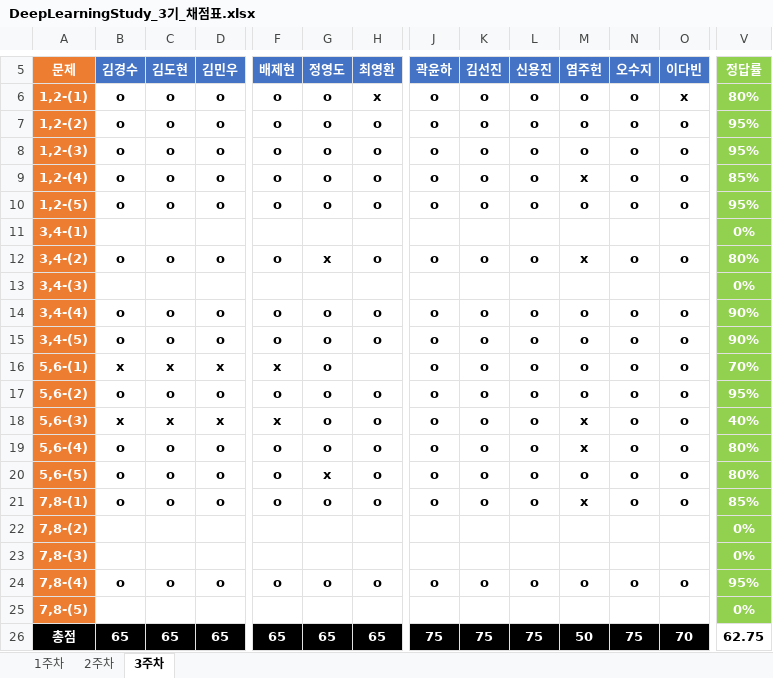
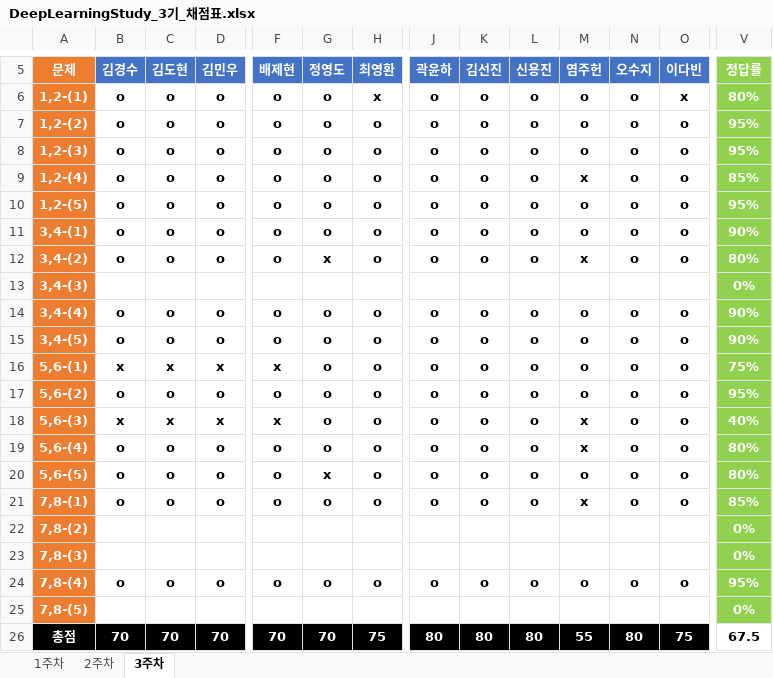
Before and after one commit to JoSihun/DeepLearningStudy, an Excel workbook: 03_TEST_DATA/DeepLearningStudy_3기_채점표.xlsx, sheet 3주차, drawn as a sheet; only a part is shown, gaps mark what is left out; values as stored, in another font and other column widths than the file's, no borders; removed rows and columns are numbered as before the commit, all else as after; rows hold the shown columns only; the diff covers the shown part only; the diff names each change by its address in the sheet, - before the commit and + after, or states it on an @@ line.

Commit message:
angrydog2

```diff
--- a/03_TEST_DATA/DeepLearningStudy_3기_채점표.xlsx (sheet 3주차)
+++ b/03_TEST_DATA/DeepLearningStudy_3기_채점표.xlsx (sheet 3주차)
-row 11: 3,4-(1) |  |  |  |  |  |  |  |  |  |  |  |  | 0%
+row 11: 3,4-(1) | o | o | o | o | o | o | o | o | o | o | o | o | 90%
-H16 (최영환): (empty)
+H16 (최영환): o
-V16 (정답률): 70%
+V16 (정답률): 75%
-B26 (김경수): 65
+B26 (김경수): 70
-C26 (김도현): 65
+C26 (김도현): 70
-D26 (김민우): 65
+D26 (김민우): 70
-F26 (배제현): 65
+F26 (배제현): 70
-G26 (정영도): 65
+G26 (정영도): 70
-H26 (최영환): 65
+H26 (최영환): 75
-J26 (곽윤하): 75
+J26 (곽윤하): 80
-K26 (김선진): 75
+K26 (김선진): 80
-L26 (신용진): 75
+L26 (신용진): 80
-M26 (염주헌): 50
+M26 (염주헌): 55
-N26 (오수지): 75
+N26 (오수지): 80
-O26 (이다빈): 70
+O26 (이다빈): 75
-V26 (정답률): 62.75
+V26 (정답률): 67.5
```
Also changed, not shown: 6 edited cells elsewhere in this sheet.
